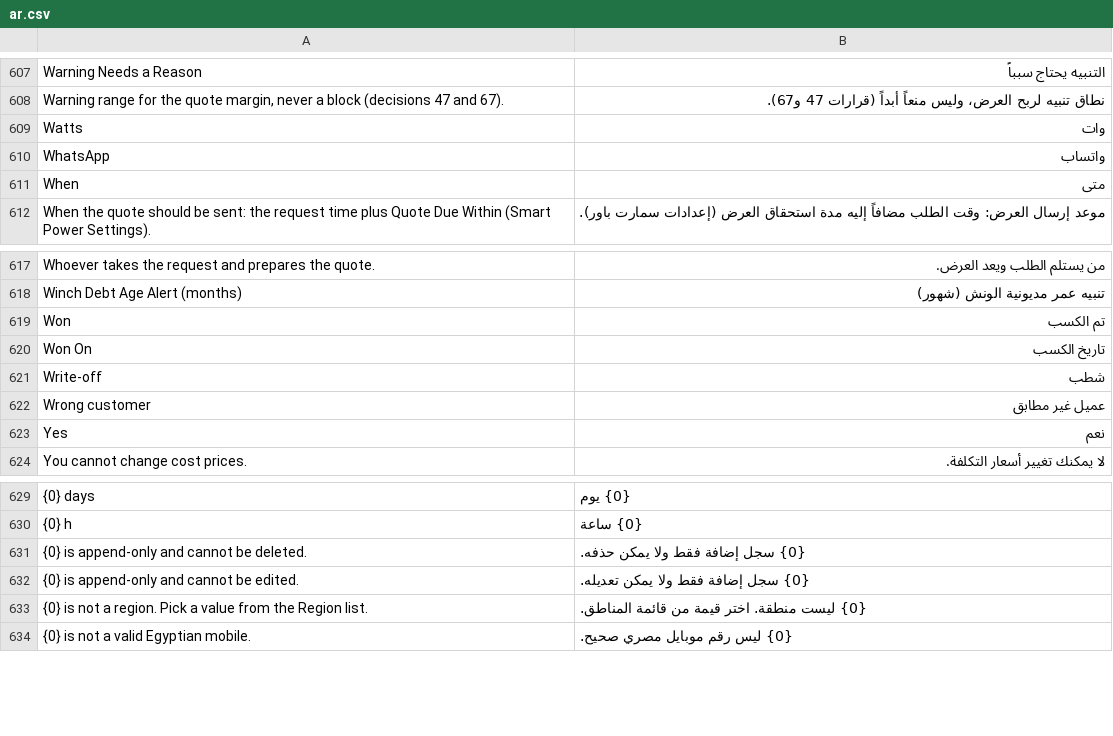
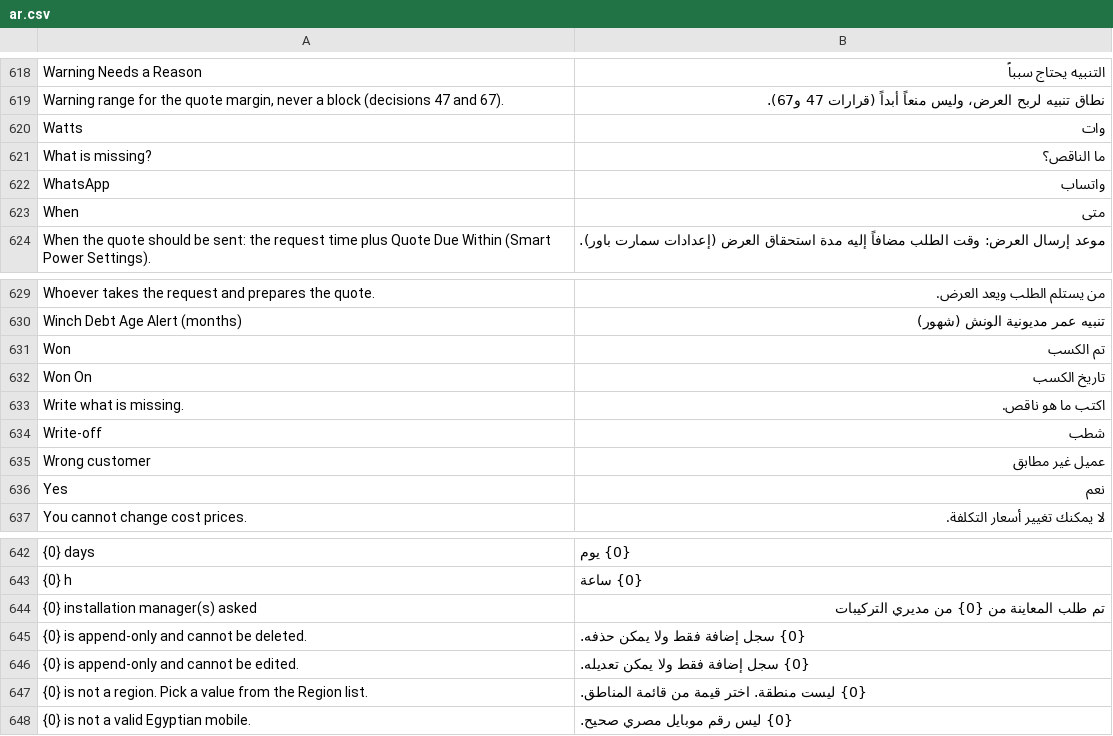
Before and after one commit to MostafaELShehabey/Smart-Power, a CSV file: smart_power/translations/ar.csv, drawn as a sheet; only a part is shown, gaps mark what is left out; the diff covers the shown part only; the diff names each change by its address in the sheet, - before the commit and + after, or states it on an @@ line.

```diff
--- a/smart_power/translations/ar.csv
+++ b/smart_power/translations/ar.csv
+row 621: What is missing? | ما الناقص؟
+row 633: Write what is missing. | اكتب ما هو ناقص.
+row 644: {0} installation manager(s) asked | تم طلب المعاينة من {0} من مديري التركيبات
```
Also changed, not shown: 11 added rows elsewhere in this file, 4 other files.
